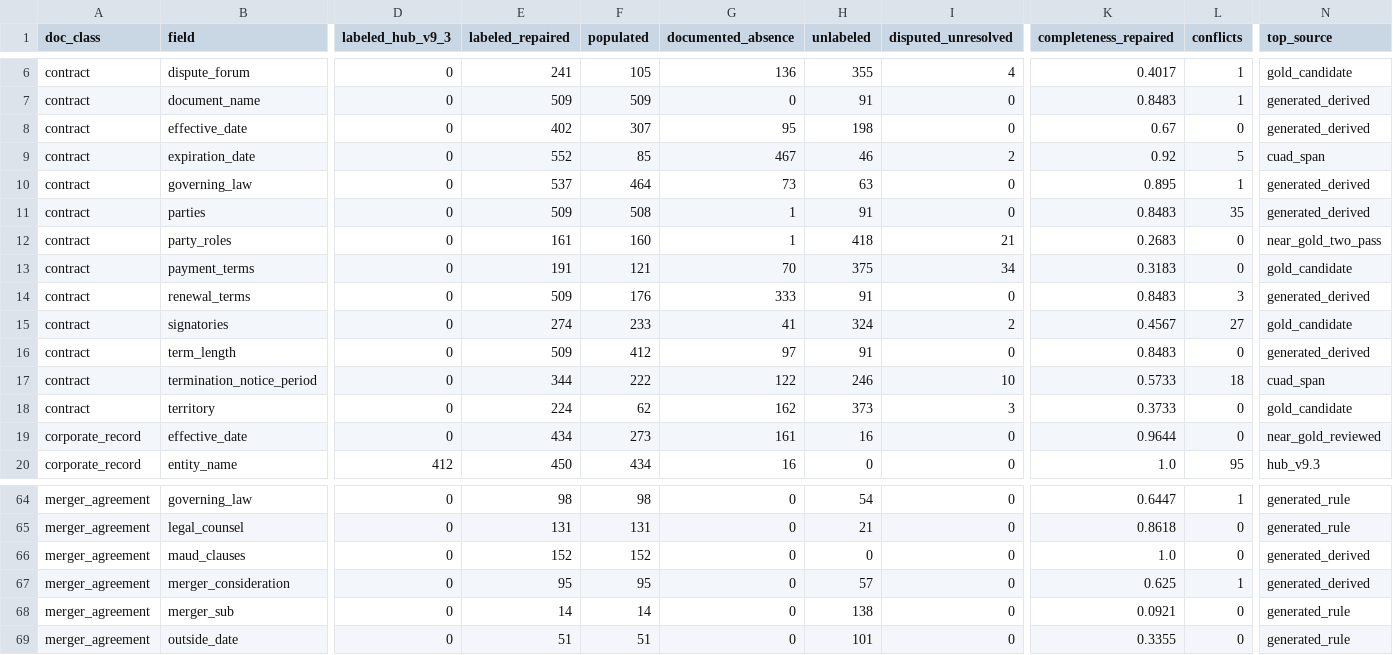
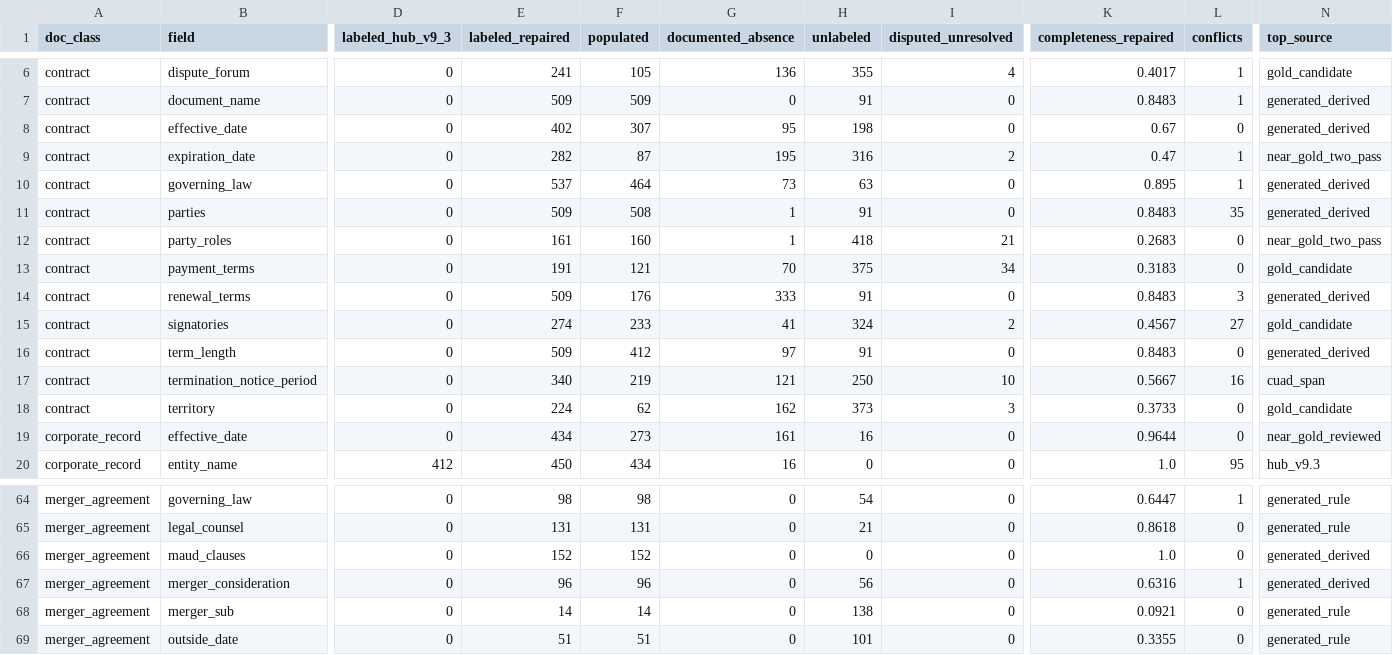
Before and after one commit to Exios66/local-mailroom-sandbox, a CSV file: reports/datasets/mailroom-dataset-v9.3-label-repaired/mailroom_dataset_v9.3_label_repaired_field_completeness.csv, drawn as a sheet; only a part is shown, gaps mark what is left out; the diff names each change by its address in the sheet, - before the commit and + after, or states it on an @@ line.

```diff
--- a/reports/datasets/mailroom-dataset-v9.3-label-repaired/mailroom_dataset_v9.3_label_repaired_field_completeness.csv
+++ b/reports/datasets/mailroom-dataset-v9.3-label-repaired/mailroom_dataset_v9.3_label_repaired_field_completeness.csv
-E9 (labeled_repaired): 552
+E9 (labeled_repaired): 282
-F9 (populated): 85
+F9 (populated): 87
-G9 (documented_absence): 467
+G9 (documented_absence): 195
-H9 (unlabeled): 46
+H9 (unlabeled): 316
-K9 (completeness_repaired): 0.92
+K9 (completeness_repaired): 0.47
-L9 (conflicts): 5
+L9 (conflicts): 1
-N9 (top_source): cuad_span
+N9 (top_source): near_gold_two_pass
-E17 (labeled_repaired): 344
+E17 (labeled_repaired): 340
-F17 (populated): 222
+F17 (populated): 219
-G17 (documented_absence): 122
+G17 (documented_absence): 121
-H17 (unlabeled): 246
+H17 (unlabeled): 250
-K17 (completeness_repaired): 0.5733
+K17 (completeness_repaired): 0.5667
-L17 (conflicts): 18
+L17 (conflicts): 16
-E67 (labeled_repaired): 95
+E67 (labeled_repaired): 96
-F67 (populated): 95
+F67 (populated): 96
-H67 (unlabeled): 57
+H67 (unlabeled): 56
-K67 (completeness_repaired): 0.625
+K67 (completeness_repaired): 0.6316
```
Also changed, not shown: 7 other files.
